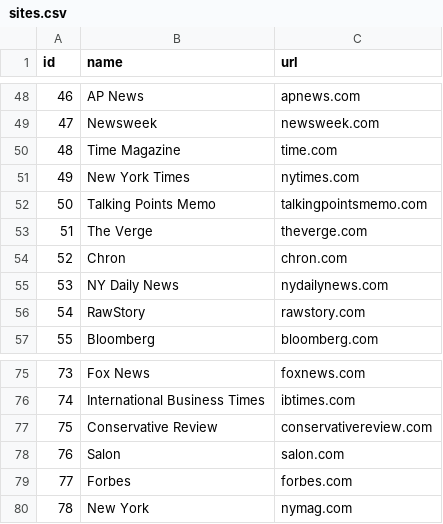
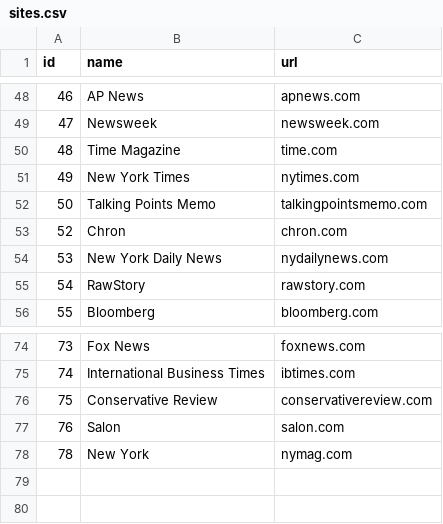
Before and after one commit to jgcorliss/online-news-alexa-ranks, a CSV file: sites.csv, drawn as a sheet; only a part is shown, gaps mark what is left out.

```diff
--- a/sites.csv
+++ b/sites.csv
@@ -52,5 +52,4 @@ id,name,url
 50,Talking Points Memo,talkingpointsmemo.com
-51,The Verge,theverge.com
 52,Chron,chron.com
-53,NY Daily News,nydailynews.com
+53,New York Daily News,nydailynews.com
 54,RawStory,rawstory.com
@@ -78,3 +77,2 @@ id,name,url
 76,Salon,salon.com
-77,Forbes,forbes.com
 78,New York,nymag.com
```
Also changed, not shown: ranks.csv.
